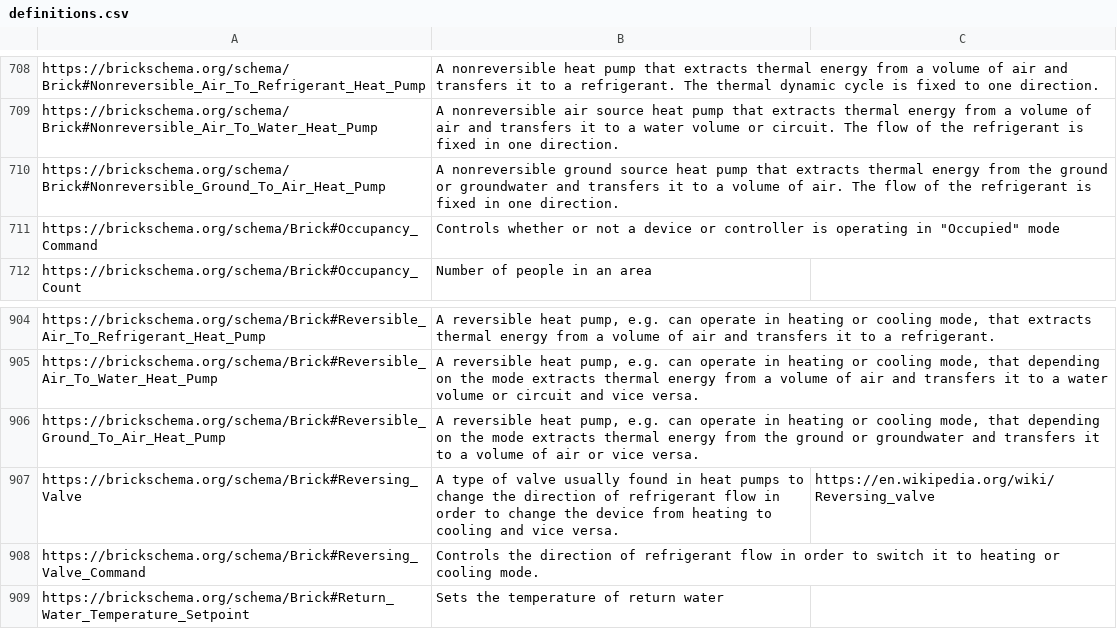
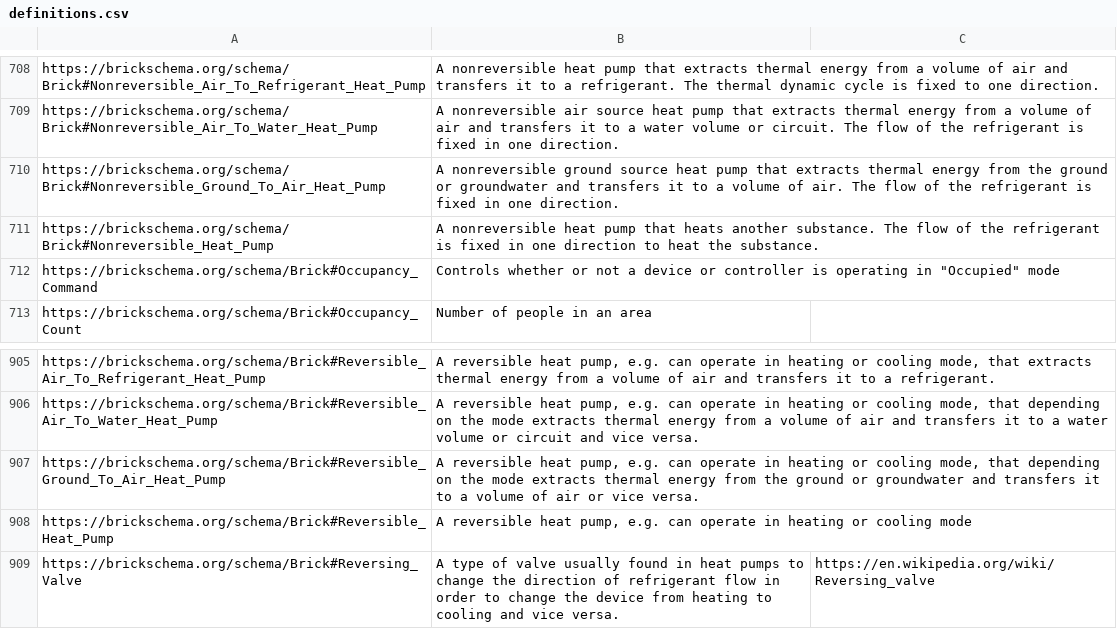
Before and after one commit to BrickSchema/Brick, a CSV file: bricksrc/definitions.csv, drawn as a sheet; only a part is shown, gaps mark what is left out; the shorter side is filled out with more unchanged rows; the diff names each change by its address in the sheet, - before the commit and + after, or states it on an @@ line.

Commit message:
add convector, cassettee and (non)reversible heat pump stuff

```diff
--- a/bricksrc/definitions.csv
+++ b/bricksrc/definitions.csv
+row 711: https://brickschema.org/schema/Brick#Nonreversible_Heat_Pump | A nonreversible heat pump that heats another substance. The flow of the refrigerant is fixed in one direction to heat the substance.
+row 908: https://brickschema.org/schema/Brick#Reversible_Heat_Pump | A reversible heat pump, e.g. can operate in heating or cooling mode
```
Also changed, not shown: 1 other file.
